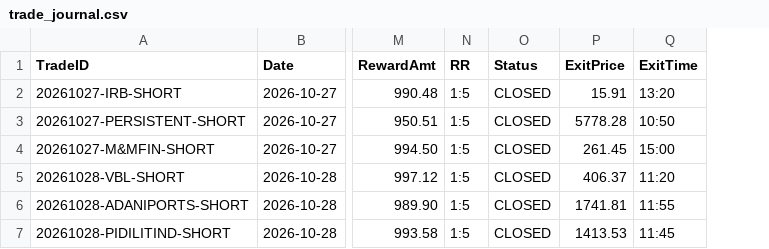
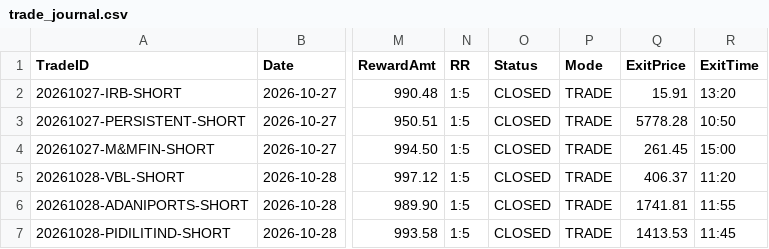
Before and after one commit to ramcruise1000/nse-scanner, a CSV file: journal/trade_journal.csv, drawn as a sheet; only a part is shown, gaps mark what is left out; the diff covers the shown part only; the diff names each change by its address in the sheet, - before the commit and + after, or states it on an @@ line.

```diff
--- a/journal/trade_journal.csv
+++ b/journal/trade_journal.csv
+column P (Mode), rows 2-7: all TRADE
```
Also changed, not shown: 9 edited cells elsewhere in this file, journal/daily_summary.csv, 3 other files.
